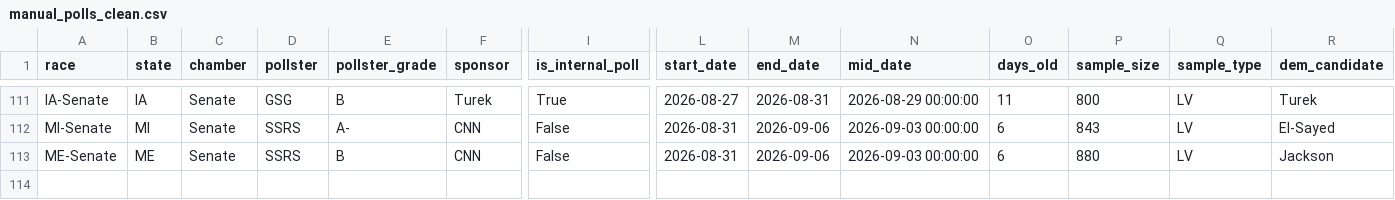
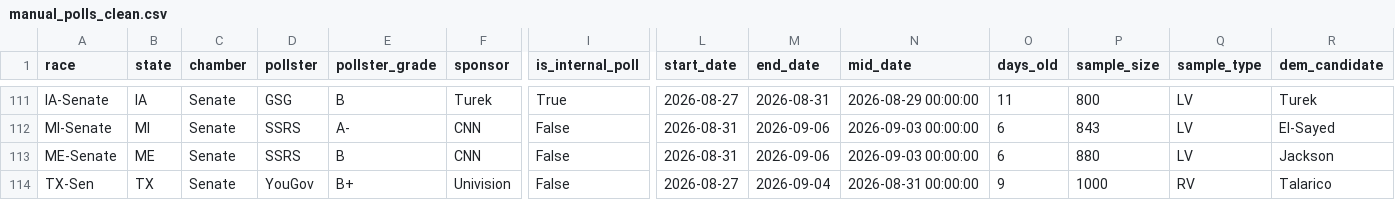
Before and after one commit to benyelin/2026-Senate-Model, a CSV file: outputs/manual_polls_clean.csv, drawn as a sheet; only a part is shown, gaps mark what is left out; rows hold the shown columns only; the diff names each change by its address in the sheet, - before the commit and + after, or states it on an @@ line.

```diff
--- a/outputs/manual_polls_clean.csv
+++ b/outputs/manual_polls_clean.csv
+row 114: TX-Sen | TX | Senate | YouGov | B+ | Univision | False | 2026-08-27 | 2026-09-04 | 2026-08-31 00:00:00 | 9 | 1000 | RV | Talarico
```
Also changed, not shown: inputs/race_inputs.before_candidate_quality_framework_option_b_apply.csv, inputs/race_inputs.csv, 16 other files.
